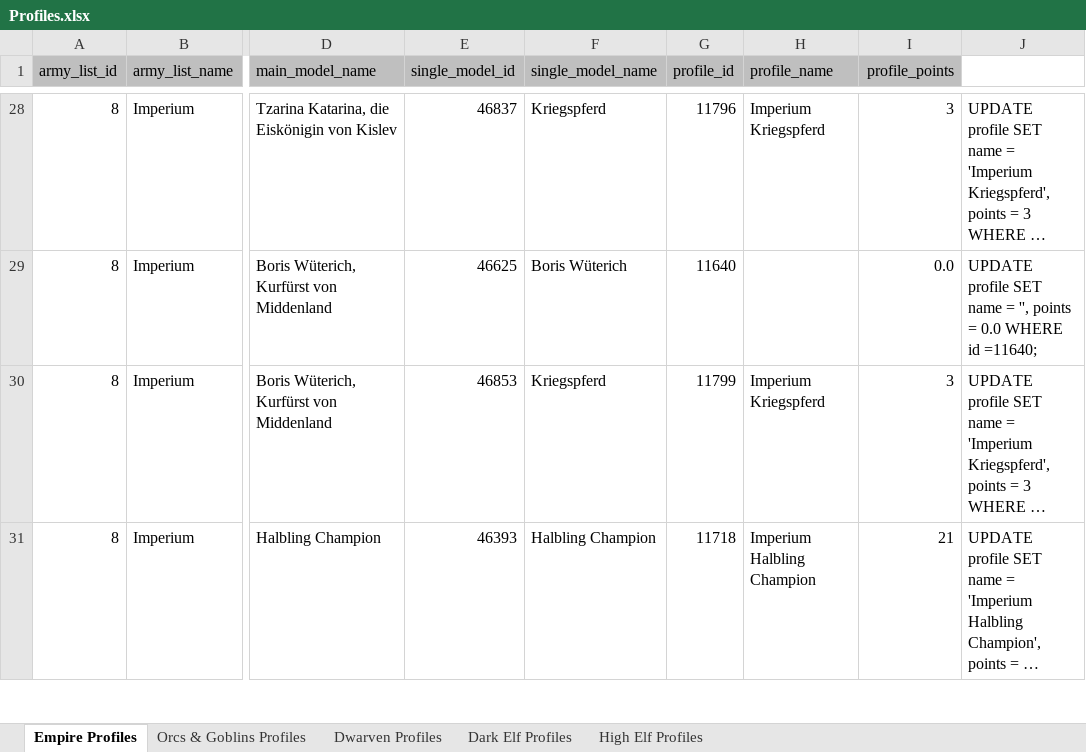
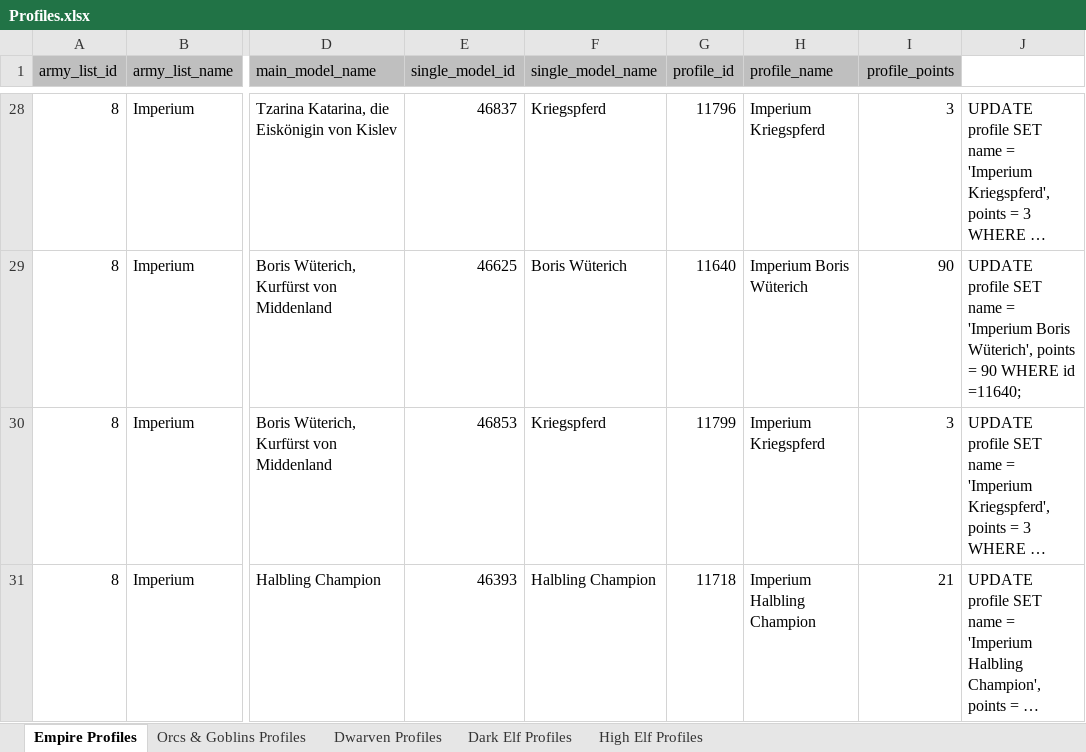
Before and after one commit to twiederk/ArmyBuilder, an Excel workbook: resources/db/Profiles.xlsx, sheet Empire Profiles, drawn as a sheet; only a part is shown, gaps mark what is left out; long unchanged cells end in …; values as stored, in another font and other column widths than the file's, no borders; the diff covers the shown part only; the diff names each change by its address in the sheet, - before the commit and + after, or states it on an @@ line.

Commit message:
Updated profiles of Empire army list

```diff
--- a/resources/db/Profiles.xlsx (sheet Empire Profiles)
+++ b/resources/db/Profiles.xlsx (sheet Empire Profiles)
-H29 (profile_name): (empty)
+H29 (profile_name): Imperium Boris Wüterich
-I29 (profile_points): 0.0
+I29 (profile_points): 90
-J29: …name = '', points = 0.0 WHERE id…
+J29: …name = 'Imperium Boris Wüterich', points = 90 WHERE id…
```
Also changed, not shown: 30 edited cells elsewhere in this sheet, 2 other files.
